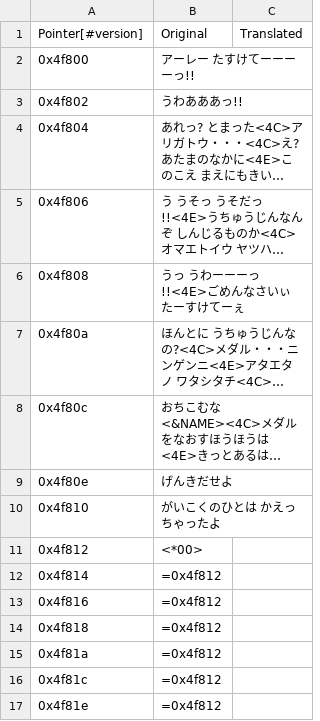
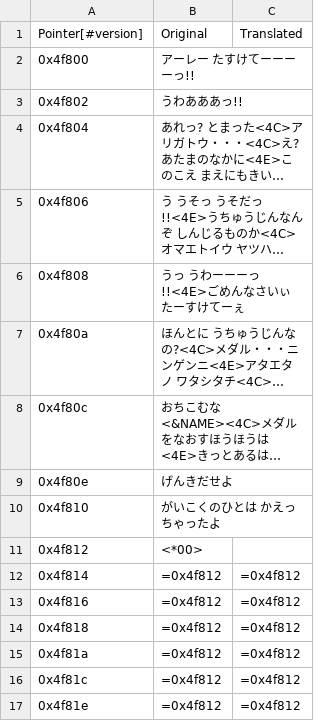
Before and after one commit to Medabots/medarot1-pc, a CSV file: text/dialog/TextSection5.csv, drawn as a sheet; long unchanged cells end in ….

```diff
--- a/text/dialog/TextSection5.csv
+++ b/text/dialog/TextSection5.csv
@@ -11,7 +11,7 @@ Pointer[#version],Original,Translated
 0x4f812,<*00>,
-0x4f814,=0x4f812,
-0x4f816,=0x4f812,
-0x4f818,=0x4f812,
-0x4f81a,=0x4f812,
-0x4f81c,=0x4f812,
-0x4f81e,=0x4f812,
+0x4f814,=0x4f812,=0x4f812
+0x4f816,=0x4f812,=0x4f812
+0x4f818,=0x4f812,=0x4f812
+0x4f81a,=0x4f812,=0x4f812
+0x4f81c,=0x4f812,=0x4f812
+0x4f81e,=0x4f812,=0x4f812
```
Also changed, not shown: text/dialog/TextSection0.csv, text/dialog/TextSection4.csv, 7 other files.
